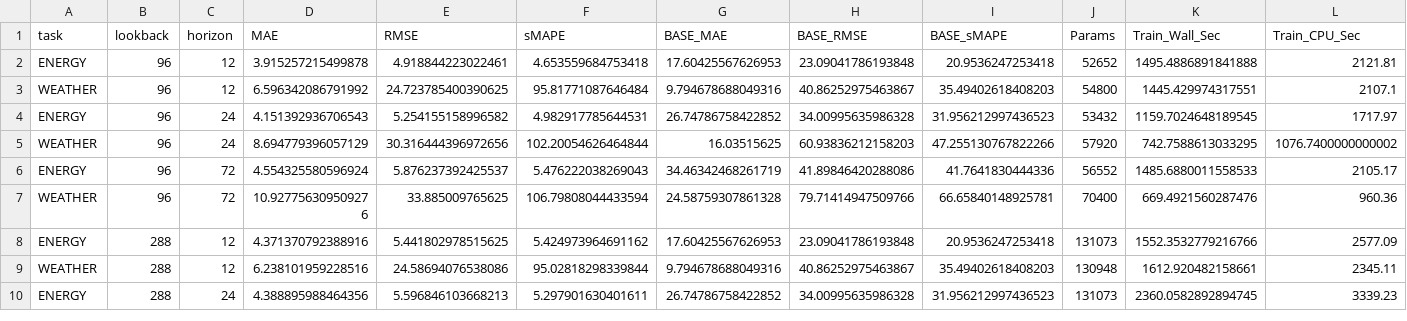
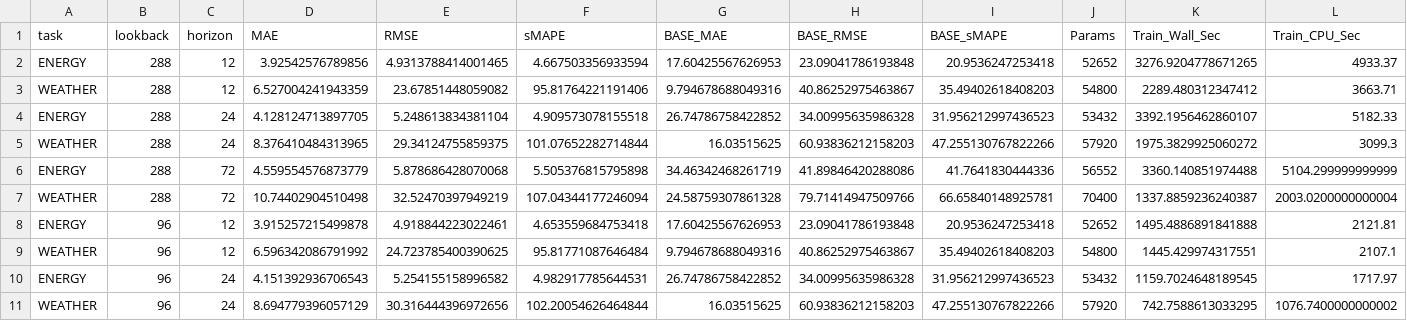
Before and after one commit to binurawidanagama/thesis_forecasting_new_dataset, a CSV file: benchmarks_master.csv, drawn as a sheet; only a part is shown; the shorter side is filled out with more unchanged rows; rows hold the shown columns only; the diff names each change by its address in the sheet, - before the commit and + after, or states it on an @@ line.

```diff
--- a/benchmarks_master.csv
+++ b/benchmarks_master.csv
+row 2: ENERGY | 288 | 12 | 3.92542576789856 | 4.9313788414001465 | 4.667503356933594 | 17.60425567626953 | 23.09041786193848 | 20.9536247253418 | 52652 | 3276.9204778671265 | 4933.37
+row 3: WEATHER | 288 | 12 | 6.527004241943359 | 23.67851448059082 | 95.81764221191406 | 9.794678688049316 | 40.86252975463867 | 35.49402618408203 | 54800 | 2289.480312347412 | 3663.71
+row 4: ENERGY | 288 | 24 | 4.128124713897705 | 5.248613834381104 | 4.909573078155518 | 26.74786758422852 | 34.00995635986328 | 31.956212997436523 | 53432 | 3392.1956462860107 | 5182.33
+row 5: WEATHER | 288 | 24 | 8.376410484313965 | 29.34124755859375 | 101.07652282714844 | 16.03515625 | 60.93836212158203 | 47.255130767822266 | 57920 | 1975.3829925060272 | 3099.3
+row 6: ENERGY | 288 | 72 | 4.559554576873779 | 5.878686428070068 | 5.505376815795898 | 34.46342468261719 | 41.89846420288086 | 41.7641830444336 | 56552 | 3360.140851974488 | 5104.299999999999
+row 7: WEATHER | 288 | 72 | 10.74402904510498 | 32.52470397949219 | 107.04344177246094 | 24.58759307861328 | 79.71414947509766 | 66.65840148925781 | 70400 | 1337.8859236240387 | 2003.0200000000004
```
Also changed, not shown: benchmark_table_latency_ms.csv, benchmark_table_rmse_ratio.csv, 20 other files.
